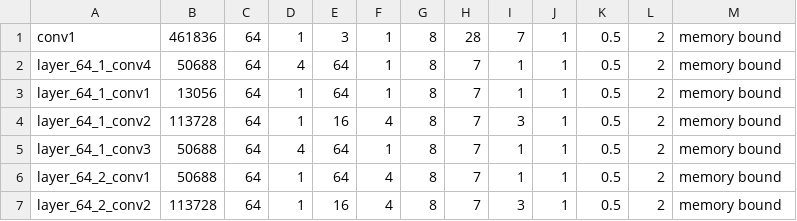
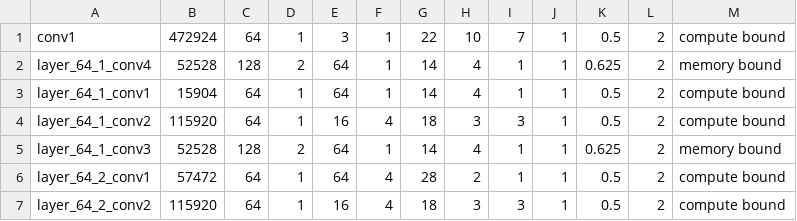
Before and after one commit to CASR-HKU/MSD-FCCM23, a CSV file: software/msd_scheduler/results/ultra96_resnet50.csv, drawn as a sheet; only a part is shown; the diff covers the shown part only.

```diff
--- a/software/msd_scheduler/results/ultra96_resnet50.csv
+++ b/software/msd_scheduler/results/ultra96_resnet50.csv
@@ -1,7 +1,7 @@
-conv1, 461836, 64, 1, 3, 1, 8, 28, 7,1,0.5,2,memory bound
-layer_64_1_conv4, 50688, 64, 4, 64, 1, 8, 7, 1,1,0.5,2,memory bound
-layer_64_1_conv1, 13056, 64, 1, 64, 1, 8, 7, 1,1,0.5,2,memory bound
-layer_64_1_conv2, 113728, 64, 1, 16, 4, 8, 7, 3,1,0.5,2,memory bound
-layer_64_1_conv3, 50688, 64, 4, 64, 1, 8, 7, 1,1,0.5,2,memory bound
-layer_64_2_conv1, 50688, 64, 1, 64, 4, 8, 7, 1,1,0.5,2,memory bound
-layer_64_2_conv2, 113728, 64, 1, 16, 4, 8, 7, 3,1,0.5,2,memory bound
+conv1, 472924, 64, 1, 3, 1, 22, 10, 7, 1, 0.5,2, compute bound
+layer_64_1_conv4, 52528, 128, 2, 64, 1, 14, 4, 1, 1, 0.625,2, memory bound
+layer_64_1_conv1, 15904, 64, 1, 64, 1, 14, 4, 1, 1, 0.5,2, compute bound
+layer_64_1_conv2, 115920, 64, 1, 16, 4, 18, 3, 3, 1, 0.5,2, compute bound
+layer_64_1_conv3, 52528, 128, 2, 64, 1, 14, 4, 1, 1, 0.625,2, memory bound
+layer_64_2_conv1, 57472, 64, 1, 64, 4, 28, 2, 1, 1, 0.5,2, compute bound
+layer_64_2_conv2, 115920, 64, 1, 16, 4, 18, 3, 3, 1, 0.5,2, compute bound
```
Also changed, not shown: 2 removed rows and 54 edited cells elsewhere in this file, software/msd_scheduler/results/ultra96_mobilenetv2.csv, software/msd_scheduler/results/xc7z020_mobilenetv2.csv, 23 other files.
